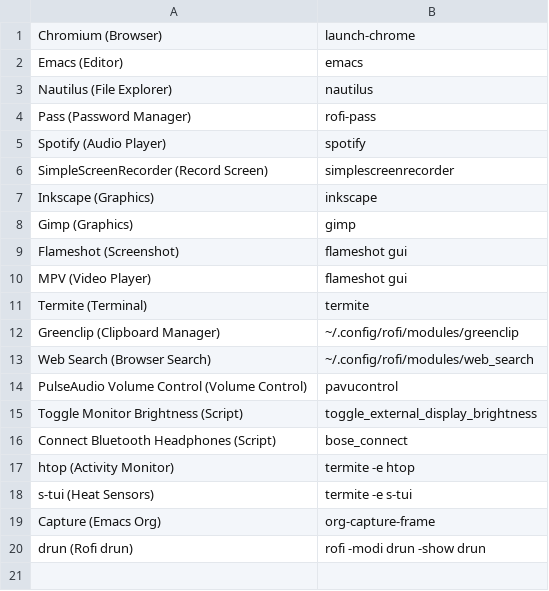
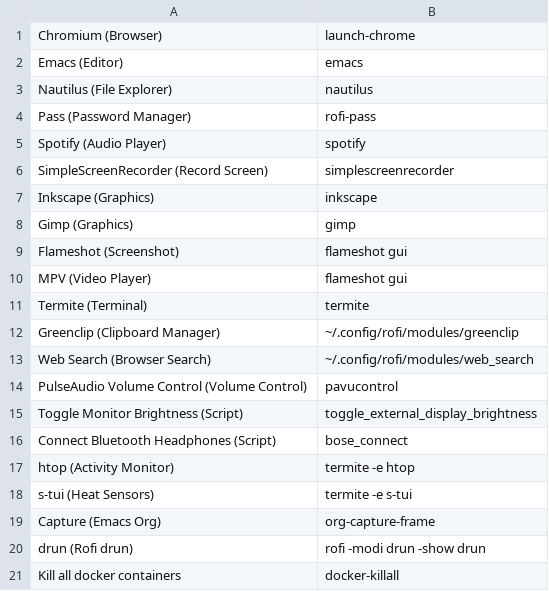
Before and after one commit to floscr/old-dotfiles-nix, a CSV file: config/rofi/cmd.csv, drawn as a sheet; the diff names each change by its address in the sheet, - before the commit and + after, or states it on an @@ line.

Commit message:
Add killall docker to rofi cmd

```diff
--- a/config/rofi/cmd.csv
+++ b/config/rofi/cmd.csv
+row 21: Kill all docker containers | docker-killall
```
